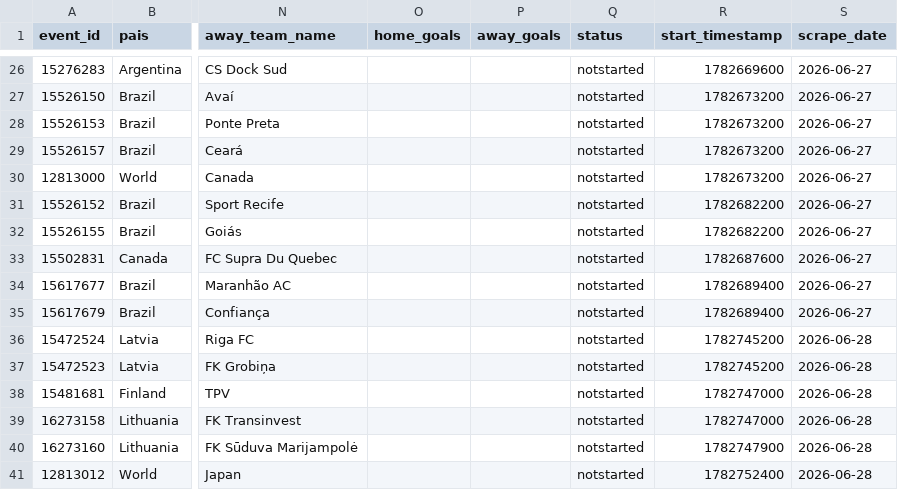
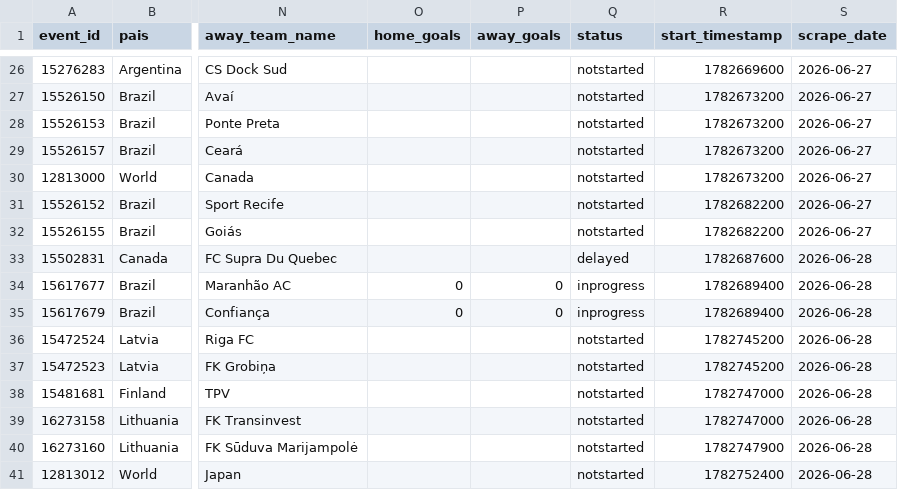
Before and after one commit to rovivadigital-cpu/futbol, a CSV file: datos/calendario_futbol.csv, drawn as a sheet; only a part is shown, gaps mark what is left out; the diff names each change by its address in the sheet, - before the commit and + after, or states it on an @@ line.

Commit message:
Actualización automática - solo partidos pendientes - 2026-06-28 18:43:51

```diff
--- a/datos/calendario_futbol.csv
+++ b/datos/calendario_futbol.csv
-Q33 (status): notstarted
+Q33 (status): delayed
-S33:S35 (scrape_date): 2026-06-27
+S33:S35 (scrape_date): 2026-06-28
-O34:O35 (home_goals): (empty)
+O34:O35 (home_goals): 0
-P34:P35 (away_goals): (empty)
+P34:P35 (away_goals): 0
-Q34:Q35 (status): notstarted
+Q34:Q35 (status): inprogress
```
